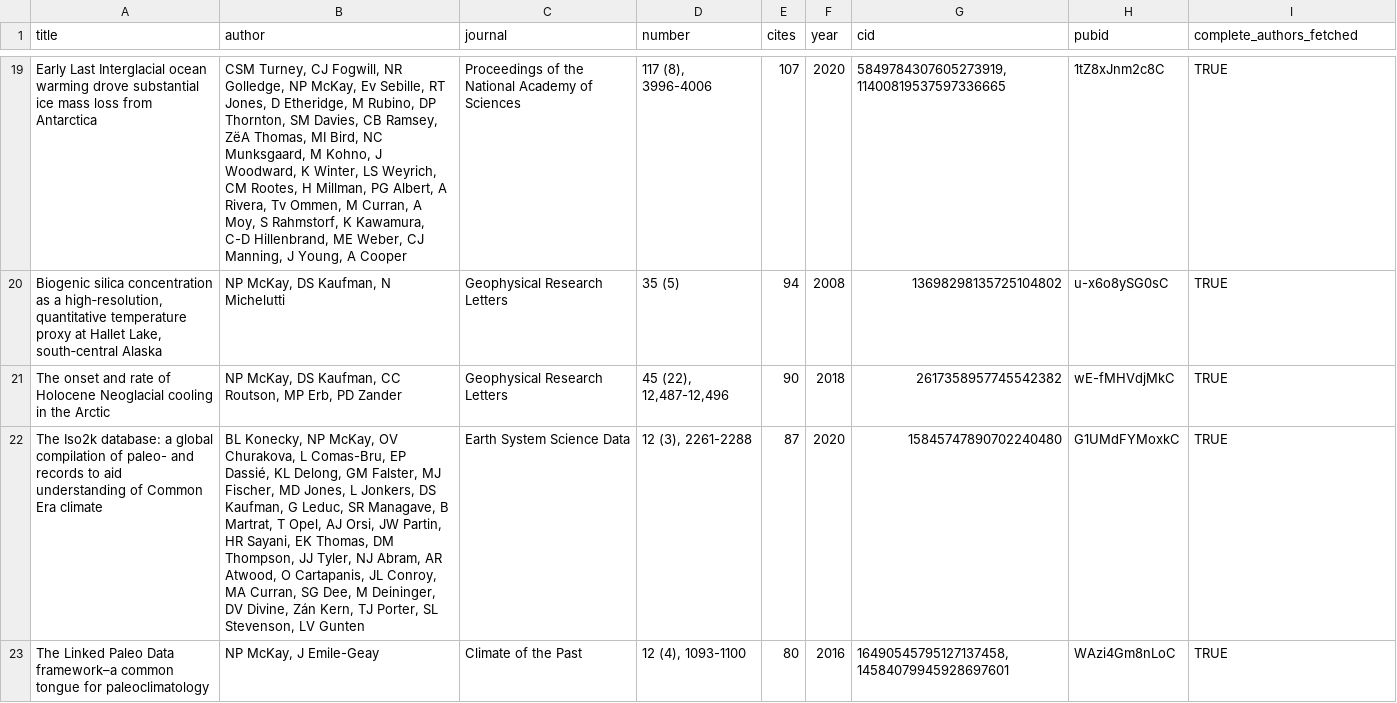
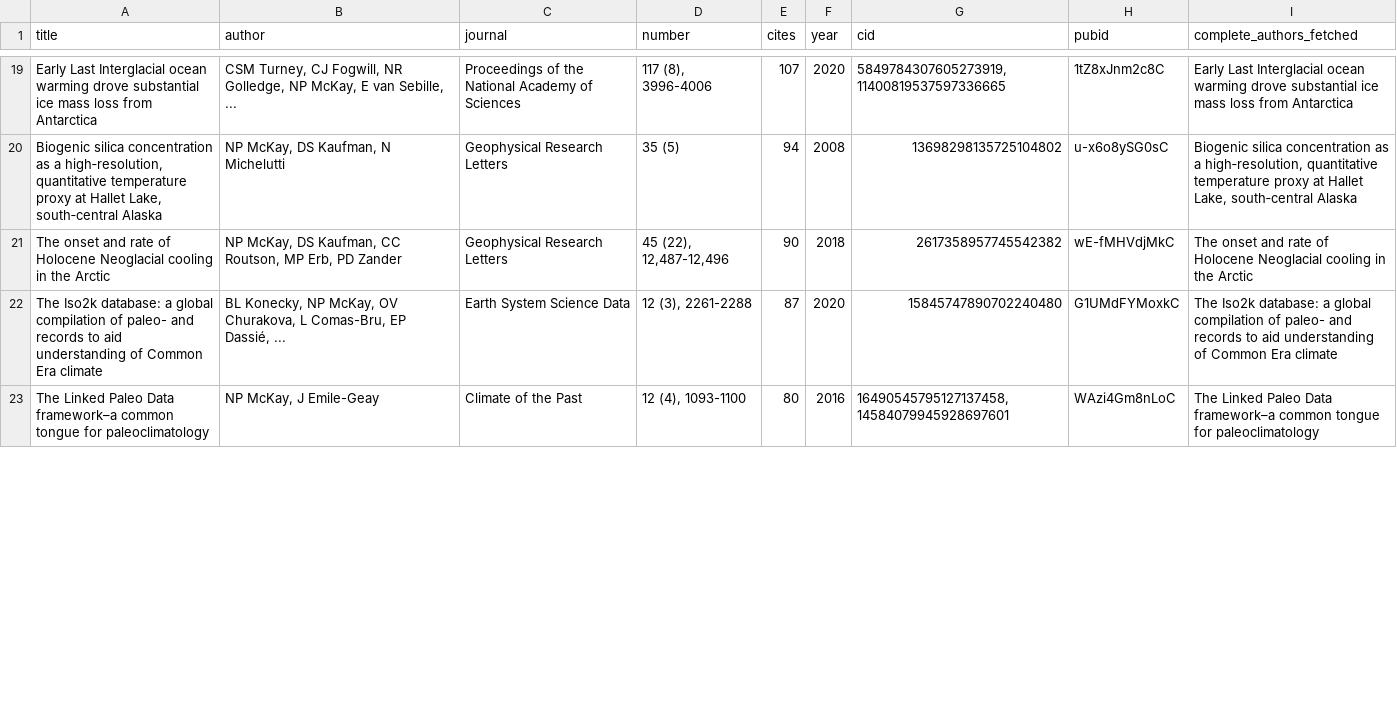
Before and after one commit to nickmckay/nickmckay.github.io, a CSV file: R/data/publications.csv, drawn as a sheet; only a part is shown, gaps mark what is left out; the diff covers the shown part only.

Commit message:
Update publications database - 2025-08-13

```diff
--- a/R/data/publications.csv
+++ b/R/data/publications.csv
@@ -19,5 +19,5 @@
-"Early Last Interglacial ocean warming drove substantial ice mass loss from Antarctica","CSM Turney, CJ Fogwill, NR Golledge, NP McKay, Ev Sebille, RT Jones, D Etheridge, M Rubino, DP Thornton, SM Davies, CB Ramsey, ZëA Thomas, MI Bird, NC Munksgaard, M Kohno, J Woodward, K Winter, LS Weyrich, CM Rootes, H Millman, PG Albert, A Rivera, Tv Ommen, M Curran, A Moy, S Rahmstorf, K Kawamura, C-D Hillenbrand, ME Weber, CJ Manning, J Young, A Cooper","Proceedings of the National Academy of Sciences","117 (8), 3996-4006",107,2020,"5849784307605273919,11400819537597336665","1tZ8xJnm2c8C","TRUE"
-"Biogenic silica concentration as a high‐resolution, quantitative temperature proxy at Hallet Lake, south‐central Alaska","NP McKay, DS Kaufman, N Michelutti","Geophysical Research Letters","35 (5)",94,2008,"13698298135725104802","u-x6o8ySG0sC","TRUE"
-"The onset and rate of Holocene Neoglacial cooling in the Arctic","NP McKay, DS Kaufman, CC Routson, MP Erb, PD Zander","Geophysical Research Letters","45 (22), 12,487-12,496",90,2018,"2617358957745542382","wE-fMHVdjMkC","TRUE"
-"The Iso2k database: a global compilation  of paleo- and  records to aid  understanding of Common Era climate","BL Konecky, NP McKay, OV Churakova, L Comas-Bru, EP Dassié, KL Delong, GM Falster, MJ Fischer, MD Jones, L Jonkers, DS Kaufman, G Leduc, SR Managave, B Martrat, T Opel, AJ Orsi, JW Partin, HR Sayani, EK Thomas, DM Thompson, JJ Tyler, NJ Abram, AR Atwood, O Cartapanis, JL Conroy, MA Curran, SG Dee, M Deininger, DV Divine, Zán Kern, TJ Porter, SL Stevenson, LV Gunten","Earth System Science Data","12 (3), 2261-2288",87,2020,"15845747890702240480","G1UMdFYMoxkC","TRUE"
-"The Linked Paleo Data framework–a common tongue for paleoclimatology","NP McKay, J Emile-Geay","Climate of the Past","12 (4), 1093-1100",80,2016,"16490545795127137458,14584079945928697601","WAzi4Gm8nLoC","TRUE"
+"Early Last Interglacial ocean warming drove substantial ice mass loss from Antarctica","CSM Turney, CJ Fogwill, NR Golledge, NP McKay, E van Sebille, ...","Proceedings of the National Academy of Sciences","117 (8), 3996-4006",107,2020,"5849784307605273919,11400819537597336665","1tZ8xJnm2c8C","Early Last Interglacial ocean warming drove substantial ice mass loss from Antarctica"
+"Biogenic silica concentration as a high‐resolution, quantitative temperature proxy at Hallet Lake, south‐central Alaska","NP McKay, DS Kaufman, N Michelutti","Geophysical Research Letters","35 (5)",94,2008,"13698298135725104802","u-x6o8ySG0sC","Biogenic silica concentration as a high‐resolution, quantitative temperature proxy at Hallet Lake, south‐central Alaska"
+"The onset and rate of Holocene Neoglacial cooling in the Arctic","NP McKay, DS Kaufman, CC Routson, MP Erb, PD Zander","Geophysical Research Letters","45 (22), 12,487-12,496",90,2018,"2617358957745542382","wE-fMHVdjMkC","The onset and rate of Holocene Neoglacial cooling in the Arctic"
+"The Iso2k database: a global compilation  of paleo- and  records to aid  understanding of Common Era climate","BL Konecky, NP McKay, OV Churakova, L Comas-Bru, EP Dassié, ...","Earth System Science Data","12 (3), 2261-2288",87,2020,"15845747890702240480","G1UMdFYMoxkC","The Iso2k database: a global compilation  of paleo- and  records to aid  understanding of Common Era climate"
+"The Linked Paleo Data framework–a common tongue for paleoclimatology","NP McKay, J Emile-Geay","Climate of the Past","12 (4), 1093-1100",80,2016,"16490545795127137458,14584079945928697601","WAzi4Gm8nLoC","The Linked Paleo Data framework–a common tongue for paleoclimatology"
```
Also changed, not shown: 143 edited cells elsewhere in this file, 2 other files.
